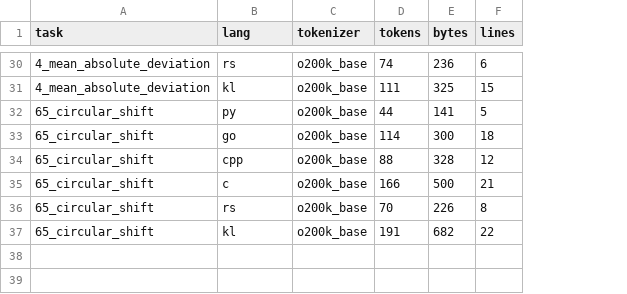
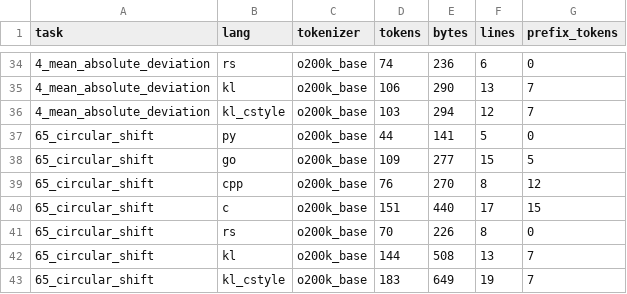
Before and after one commit to kaula-universe/Kaula_language_compiler, a CSV file: bench/token_efficiency/results/b_normalized.csv, drawn as a sheet; only a part is shown, gaps mark what is left out; addresses are those after the commit; the diff covers the shown part only; the diff names each change by its address in the sheet, - before the commit and + after, or states it on an @@ line.

```diff
--- a/bench/token_efficiency/results/b_normalized.csv
+++ b/bench/token_efficiency/results/b_normalized.csv
+column G (prefix_tokens), rows 34-35: 0 | 7; rows 37-42: 0 | 5 | 12 | 15 | 0 | 7
-D35 (tokens): 111
+D35 (tokens): 106
-E35 (bytes): 325
+E35 (bytes): 290
-F35 (lines): 15
+F35 (lines): 13
+row 36: 4_mean_absolute_deviation | kl_cstyle | o200k_base | 103 | 294 | 12 | 7
-D38 (tokens): 114
+D38 (tokens): 109
-E38 (bytes): 300
+E38 (bytes): 277
-F38 (lines): 18
+F38 (lines): 15
-D39 (tokens): 88
+D39 (tokens): 76
-E39 (bytes): 328
+E39 (bytes): 270
-F39 (lines): 12
+F39 (lines): 8
-D40 (tokens): 166
+D40 (tokens): 151
-E40 (bytes): 500
+E40 (bytes): 440
-F40 (lines): 21
+F40 (lines): 17
-D42 (tokens): 191
+D42 (tokens): 144
-E42 (bytes): 682
+E42 (bytes): 508
-F42 (lines): 22
+F42 (lines): 13
+row 43: 65_circular_shift | kl_cstyle | o200k_base | 183 | 649 | 19 | 7
```
Also changed, not shown: 4 added rows and 60 edited cells elsewhere in this file, bench/token_efficiency/results/a_density.csv, bench/token_efficiency/results/c_oracle.csv, 48 other files.
